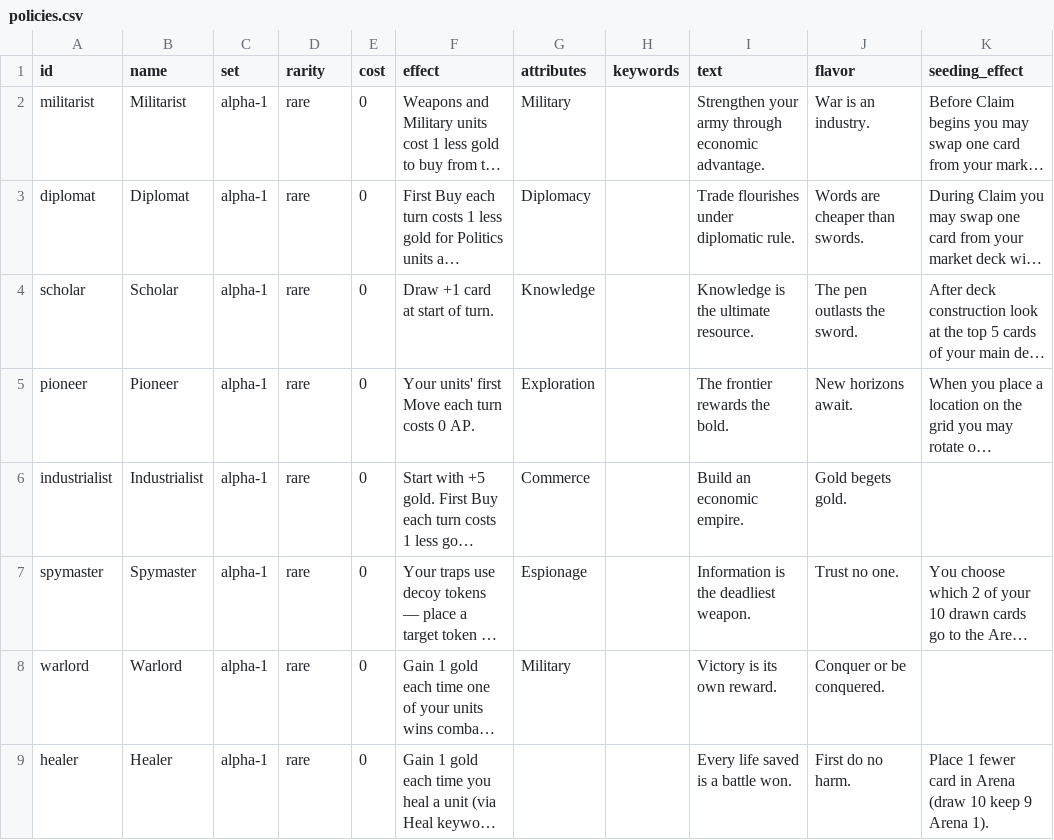
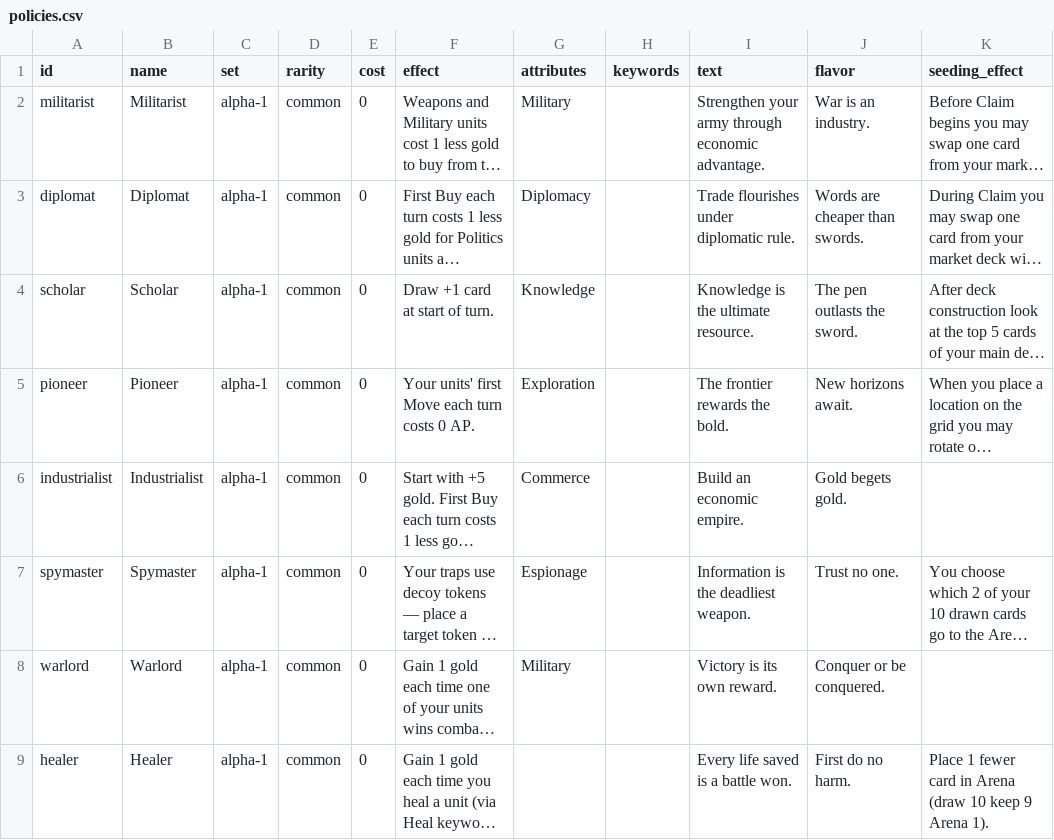
Before and after one commit to lalli-oni/cards, a CSV file: library/sets/alpha-1/policies.csv, drawn as a sheet; only a part is shown; long unchanged cells end in …; the diff names each change by its address in the sheet, - before the commit and + after, or states it on an @@ line.

```diff
--- a/library/sets/alpha-1/policies.csv
+++ b/library/sets/alpha-1/policies.csv
-D2:D9 (rarity): rare
+D2:D9 (rarity): common
```
Also changed, not shown: 7 other files.
